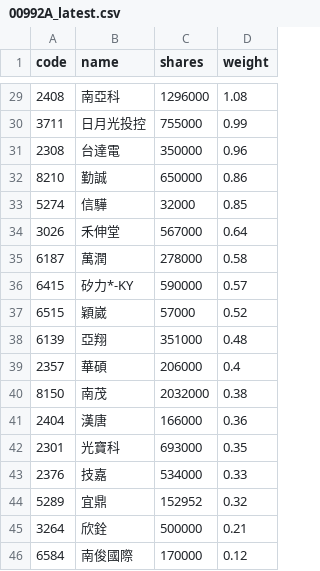
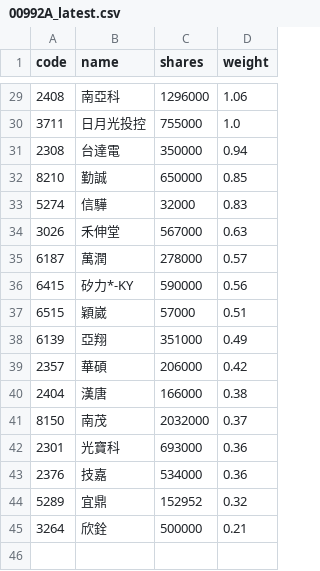
Before and after one commit to 4ru1013/capital-etf-00992a-portfolio, a CSV file: data/out/00992A_latest.csv, drawn as a sheet; only a part is shown, gaps mark what is left out; the diff covers the shown part only.

```diff
--- a/data/out/00992A_latest.csv
+++ b/data/out/00992A_latest.csv
@@ -29,18 +29,17 @@
-2408,南亞科,1296000,1.08
-3711,日月光投控,755000,0.99
-2308,台達電,350000,0.96
-8210,勤誠,650000,0.86
-5274,信驊,32000,0.85
-3026,禾伸堂,567000,0.64
-6187,萬潤,278000,0.58
-6415,矽力*-KY,590000,0.57
-6515,穎崴,57000,0.52
-6139,亞翔,351000,0.48
-2357,華碩,206000,0.4
-8150,南茂,2032000,0.38
-2404,漢唐,166000,0.36
-2301,光寶科,693000,0.35
-2376,技嘉,534000,0.33
+2408,南亞科,1296000,1.06
+3711,日月光投控,755000,1.0
+2308,台達電,350000,0.94
+8210,勤誠,650000,0.85
+5274,信驊,32000,0.83
+3026,禾伸堂,567000,0.63
+6187,萬潤,278000,0.57
+6415,矽力*-KY,590000,0.56
+6515,穎崴,57000,0.51
+6139,亞翔,351000,0.49
+2357,華碩,206000,0.42
+2404,漢唐,166000,0.38
+8150,南茂,2032000,0.37
+2301,光寶科,693000,0.36
+2376,技嘉,534000,0.36
 5289,宜鼎,152952,0.32
 3264,欣銓,500000,0.21
-6584,南俊國際,170000,0.12
```
Also changed, not shown: 3 added rows, 3 removed rows and 23 edited cells elsewhere in this file, data/out/holdings/00992A_latest.csv, 4 other files.
